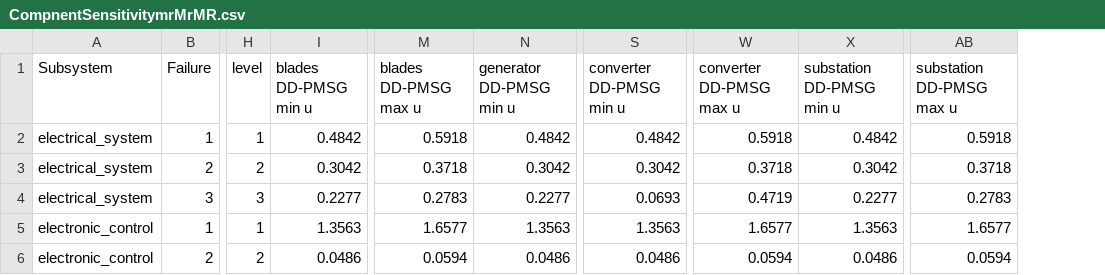
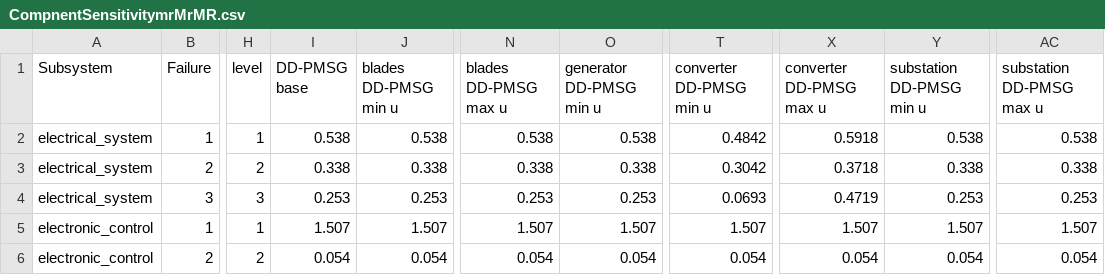
Before and after one commit to aletcherhartman/SULI-Spring-2021, a CSV file: 15 MW OWT FMECA SULI Spring 2021/Inputs/CompnentSensitivitymrMrMR.csv, drawn as a sheet; only a part is shown, gaps mark what is left out; addresses are those after the commit; the diff covers the shown part only; the diff names each change by its address in the sheet, - before the commit and + after, or states it on an @@ line.

```diff
--- a/15 MW OWT FMECA SULI Spring 2021/Inputs/CompnentSensitivitymrMrMR.csv
+++ b/15 MW OWT FMECA SULI Spring 2021/Inputs/CompnentSensitivitymrMrMR.csv
+column I (DD-PMSG base), rows 2-6: 0.538 | 0.338 | 0.253 | 1.507 | 0.054
-J2 (blades DD-PMSG min u): 0.4842
+J2 (blades DD-PMSG min u): 0.538
-N2 (blades DD-PMSG max u): 0.5918
+N2 (blades DD-PMSG max u): 0.538
-O2 (generator DD-PMSG min u): 0.4842
+O2 (generator DD-PMSG min u): 0.538
-Y2 (substation DD-PMSG min u): 0.4842
+Y2 (substation DD-PMSG min u): 0.538
-AC2 (substation DD-PMSG max u): 0.5918
+AC2 (substation DD-PMSG max u): 0.538
-J3 (blades DD-PMSG min u): 0.3042
+J3 (blades DD-PMSG min u): 0.338
-N3 (blades DD-PMSG max u): 0.3718
+N3 (blades DD-PMSG max u): 0.338
-O3 (generator DD-PMSG min u): 0.3042
+O3 (generator DD-PMSG min u): 0.338
-Y3 (substation DD-PMSG min u): 0.3042
+Y3 (substation DD-PMSG min u): 0.338
-AC3 (substation DD-PMSG max u): 0.3718
+AC3 (substation DD-PMSG max u): 0.338
-J4 (blades DD-PMSG min u): 0.2277
+J4 (blades DD-PMSG min u): 0.253
-N4 (blades DD-PMSG max u): 0.2783
+N4 (blades DD-PMSG max u): 0.253
-O4 (generator DD-PMSG min u): 0.2277
+O4 (generator DD-PMSG min u): 0.253
-Y4 (substation DD-PMSG min u): 0.2277
+Y4 (substation DD-PMSG min u): 0.253
-AC4 (substation DD-PMSG max u): 0.2783
+AC4 (substation DD-PMSG max u): 0.253
-J5 (blades DD-PMSG min u): 1.3563
+J5 (blades DD-PMSG min u): 1.507
-N5 (blades DD-PMSG max u): 1.6577
+N5 (blades DD-PMSG max u): 1.507
-O5 (generator DD-PMSG min u): 1.3563
+O5 (generator DD-PMSG min u): 1.507
-T5 (converter DD-PMSG min u): 1.3563
+T5 (converter DD-PMSG min u): 1.507
-X5 (converter DD-PMSG max u): 1.6577
+X5 (converter DD-PMSG max u): 1.507
-Y5 (substation DD-PMSG min u): 1.3563
+Y5 (substation DD-PMSG min u): 1.507
-AC5 (substation DD-PMSG max u): 1.6577
+AC5 (substation DD-PMSG max u): 1.507
-J6 (blades DD-PMSG min u): 0.0486
+J6 (blades DD-PMSG min u): 0.054
-N6 (blades DD-PMSG max u): 0.0594
+N6 (blades DD-PMSG max u): 0.054
-O6 (generator DD-PMSG min u): 0.0486
+O6 (generator DD-PMSG min u): 0.054
-T6 (converter DD-PMSG min u): 0.0486
+T6 (converter DD-PMSG min u): 0.054
-X6 (converter DD-PMSG max u): 0.0594
+X6 (converter DD-PMSG max u): 0.054
-Y6 (substation DD-PMSG min u): 0.0486
+Y6 (substation DD-PMSG min u): 0.054
-AC6 (substation DD-PMSG max u): 0.0594
+AC6 (substation DD-PMSG max u): 0.054
```
Also changed, not shown: 153 edited cells elsewhere in this file, 12 other files.
